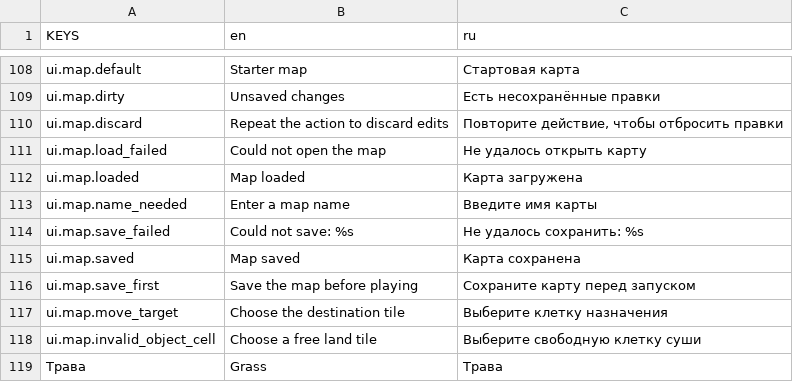
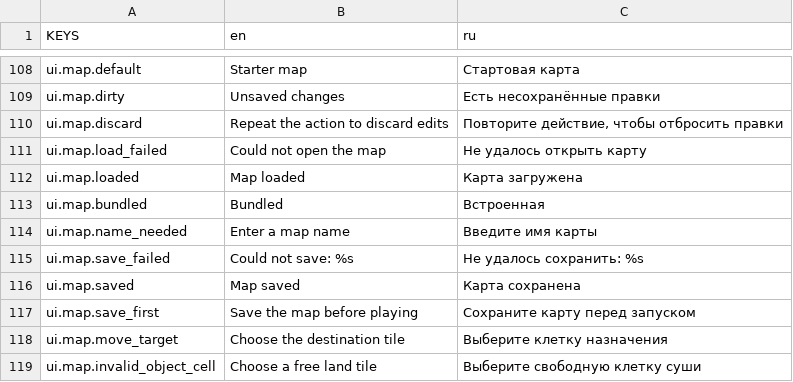
Before and after one commit to Vtorye/Proximity_Archipelago, a CSV file: language/keys.csv, drawn as a sheet; only a part is shown, gaps mark what is left out; the shorter side is filled out with more unchanged rows.

```diff
--- a/language/keys.csv
+++ b/language/keys.csv
@@ -112,2 +112,3 @@ ui.map.load_failed,Could not open the map,Не удалось открыть к
 ui.map.loaded,Map loaded,Карта загружена
+ui.map.bundled,Bundled,Встроенная
 ui.map.name_needed,Enter a map name,Введите имя карты
```
Also changed, not shown: 10 other files.
